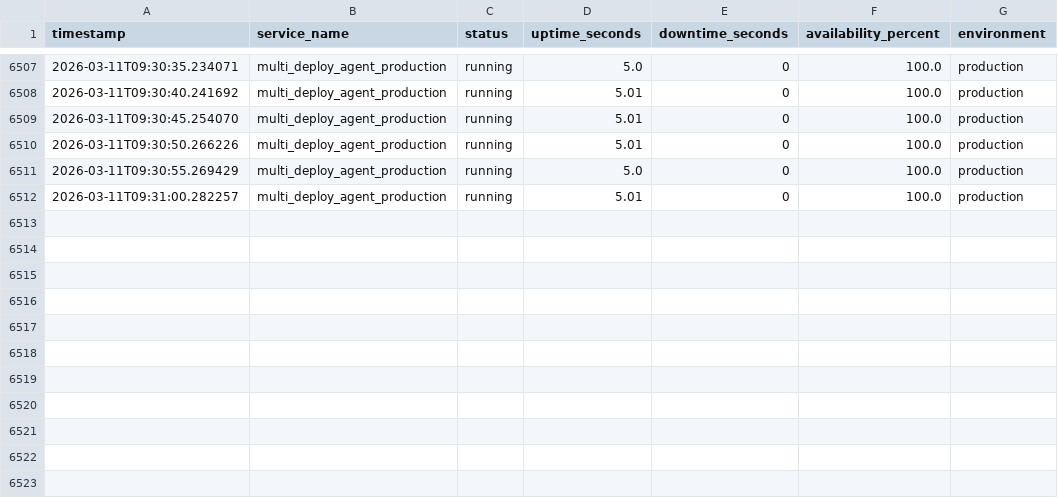
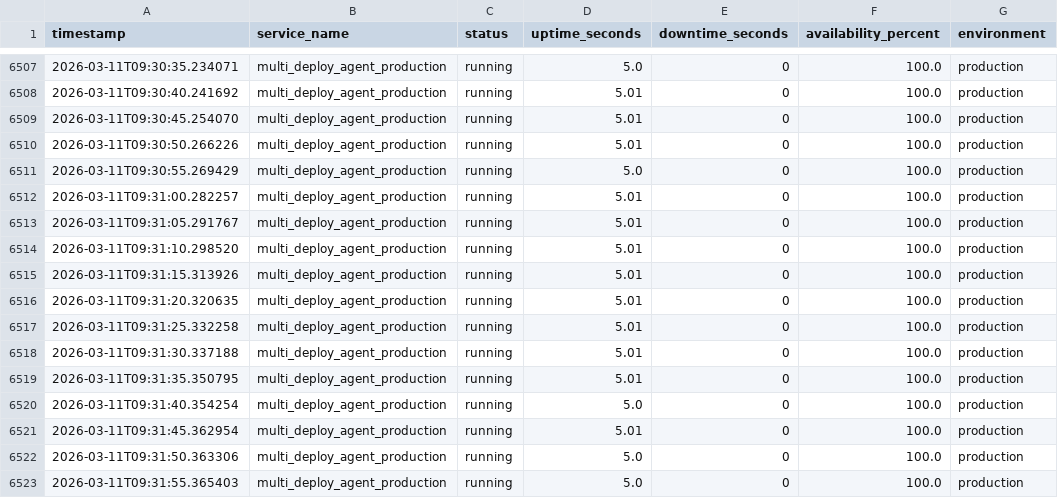
Before and after one commit to blackholeinfiverse64/pravah, a CSV file: multi-agent-control-plane-main/backend/logs/production/metrics/uptime_metrics.csv, drawn as a sheet; only a part is shown, gaps mark what is left out.

```diff
--- a/multi-agent-control-plane-main/backend/logs/production/metrics/uptime_metrics.csv
+++ b/multi-agent-control-plane-main/backend/logs/production/metrics/uptime_metrics.csv
@@ -6512 +6512,12 @@ timestamp,service_name,status,uptime_seconds,downtime_seconds,availability_perce
 2026-03-11T09:31:00.282257,multi_deploy_agent_production,running,5.01,0,100.0,production
+2026-03-11T09:31:05.291767,multi_deploy_agent_production,running,5.01,0,100.0,production
+2026-03-11T09:31:10.298520,multi_deploy_agent_production,running,5.01,0,100.0,production
+2026-03-11T09:31:15.313926,multi_deploy_agent_production,running,5.01,0,100.0,production
+2026-03-11T09:31:20.320635,multi_deploy_agent_production,running,5.01,0,100.0,production
+2026-03-11T09:31:25.332258,multi_deploy_agent_production,running,5.01,0,100.0,production
+2026-03-11T09:31:30.337188,multi_deploy_agent_production,running,5.01,0,100.0,production
+2026-03-11T09:31:35.350795,multi_deploy_agent_production,running,5.01,0,100.0,production
+2026-03-11T09:31:40.354254,multi_deploy_agent_production,running,5.0,0,100.0,production
+2026-03-11T09:31:45.362954,multi_deploy_agent_production,running,5.01,0,100.0,production
+2026-03-11T09:31:50.363306,multi_deploy_agent_production,running,5.0,0,100.0,production
+2026-03-11T09:31:55.365403,multi_deploy_agent_production,running,5.0,0,100.0,production
```
Also changed, not shown: multi-agent-control-plane-main/backend/logs/dev/runtime_payload_poller.csv, multi-agent-control-plane-main/backend/logs/dev/runtime_poller.csv, 2 other files.
